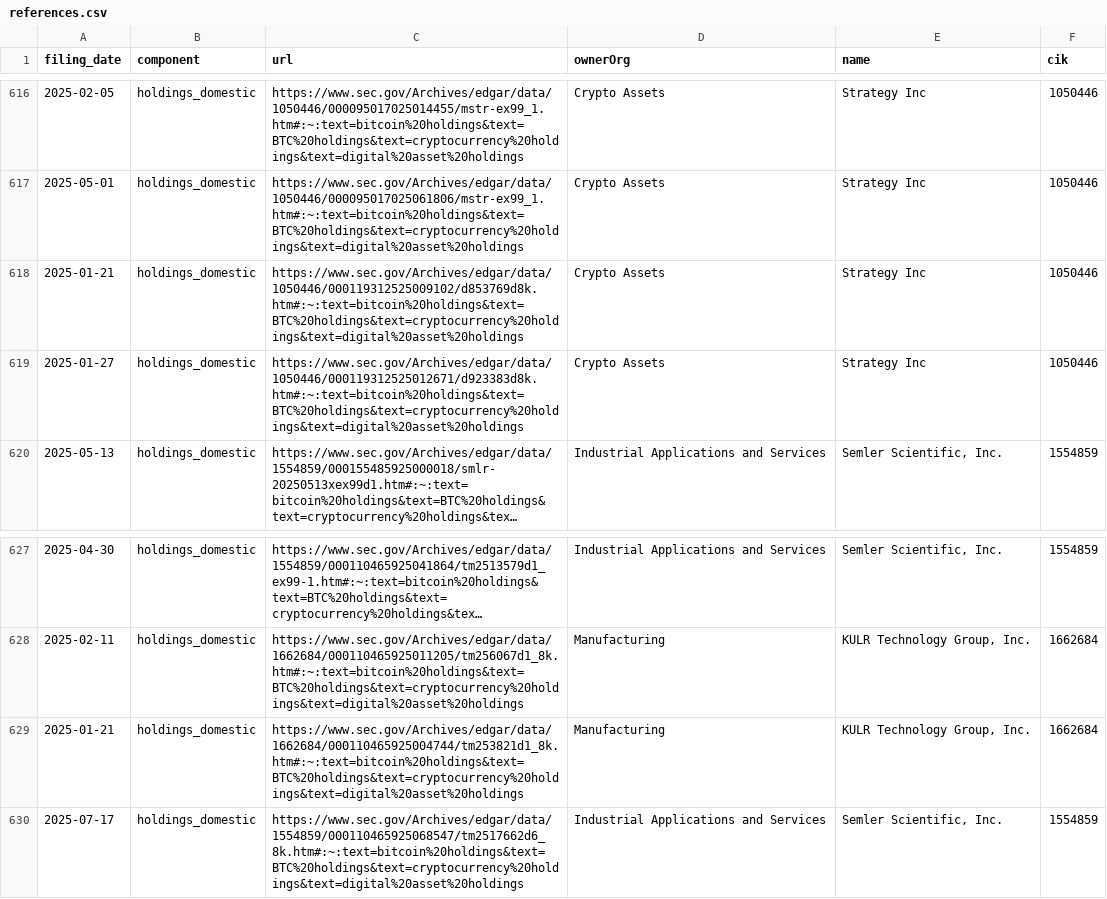
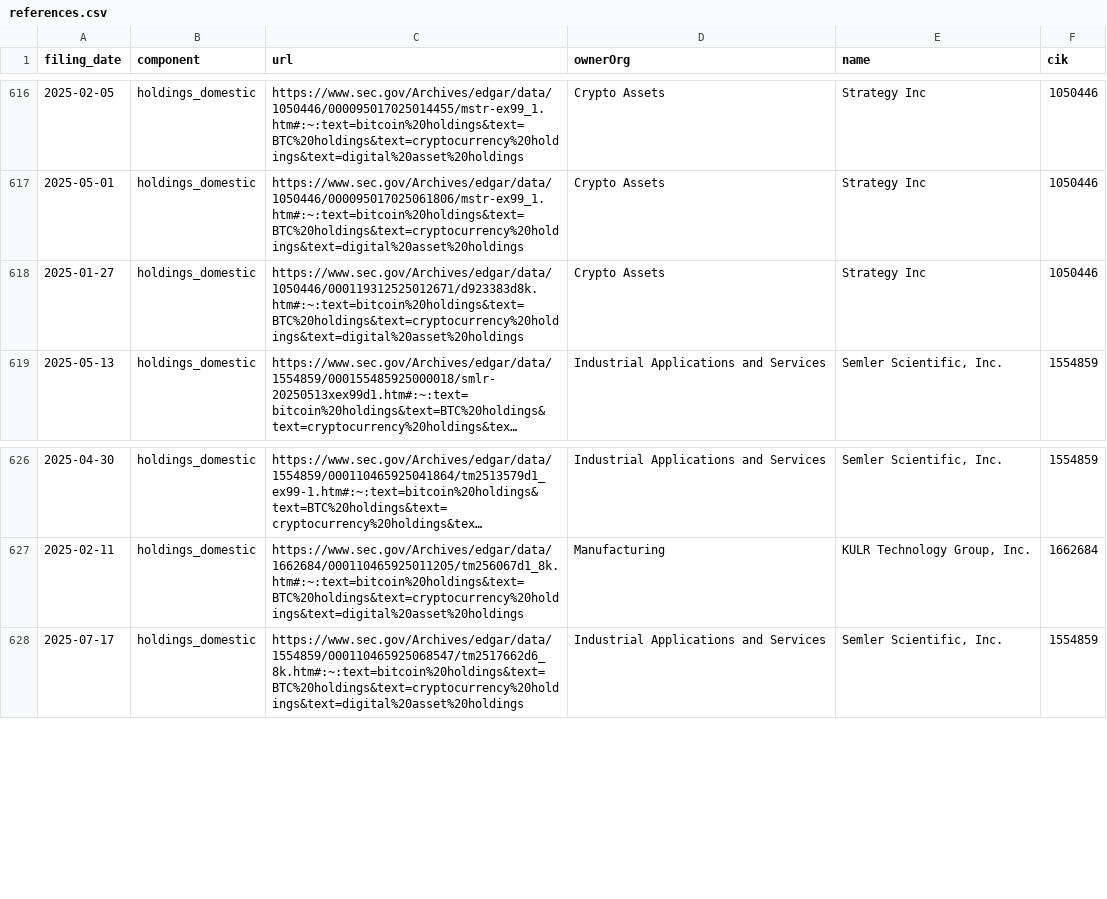
Before and after one commit to john-friedman/datamule-indicators, a CSV file: indicators/format1/Blockchain/bitcoin/references.csv, drawn as a sheet; only a part is shown, gaps mark what is left out; long unchanged cells end in ….

```diff
--- a/indicators/format1/Blockchain/bitcoin/references.csv
+++ b/indicators/format1/Blockchain/bitcoin/references.csv
@@ -617,3 +617,2 @@ filing_date,component,url,ownerOrg,name,cik
 2025-05-01,holdings_domestic,https://www.sec.gov/Archives/edgar/data/1050446/000095017025061806/mstr-ex99_1.htm#:~:text=bitcoin%20holdings&text=BTC%20holdings&text=cryptocurrency%20holdings&text=digital%20asset%20holdings,Crypto Assets,Strategy Inc,1050446
-2025-01-21,holdings_domestic,https://www.sec.gov/Archives/edgar/data/1050446/000119312525009102/d853769d8k.htm#:~:text=bitcoin%20holdings&text=BTC%20holdings&text=cryptocurrency%20holdings&text=digital%20asset%20holdings,Crypto Assets,Strategy Inc,1050446
 2025-01-27,holdings_domestic,https://www.sec.gov/Archives/edgar/data/1050446/000119312525012671/d923383d8k.htm#:~:text=bitcoin%20holdings&text=BTC%20holdings&text=cryptocurrency%20holdings&text=digital%20asset%20holdings,Crypto Assets,Strategy Inc,1050446
@@ -628,3 +627,2 @@ filing_date,component,url,ownerOrg,name,cik
 2025-02-11,holdings_domestic,https://www.sec.gov/Archives/edgar/data/1662684/000110465925011205/tm256067d1_8k.htm#:~:text=bitcoin%20holdings&text=BTC%20holdings&text=cryptocurrency%20holdings&text=digital%20asset%20holdings,Manufacturing,"KULR Technology Group, Inc.",1662684
-2025-01-21,holdings_domestic,https://www.sec.gov/Archives/edgar/data/1662684/000110465925004744/tm253821d1_8k.htm#:~:text=bitcoin%20holdings&text=BTC%20holdings&text=cryptocurrency%20holdings&text=digital%20asset%20holdings,Manufacturing,"KULR Technology Group, Inc.",1662684
 2025-07-17,holdings_domestic,https://www.sec.gov/Archives/edgar/data/1554859/000110465925068547/tm2517662d6_8k.htm#:~:text=bitcoin%20holdings&text=BTC%20holdings&text=cryptocurrency%20holdings&text=digital%20asset%20holdings,Industrial Applications and Services,"Semler Scientific, Inc.",1554859
```
Also changed, not shown: data/filer_metadata/listed_business_city_aggregate.csv, indicators/format1/Consumer Sentiment/consumer-confidence/references.csv, 35 other files.
